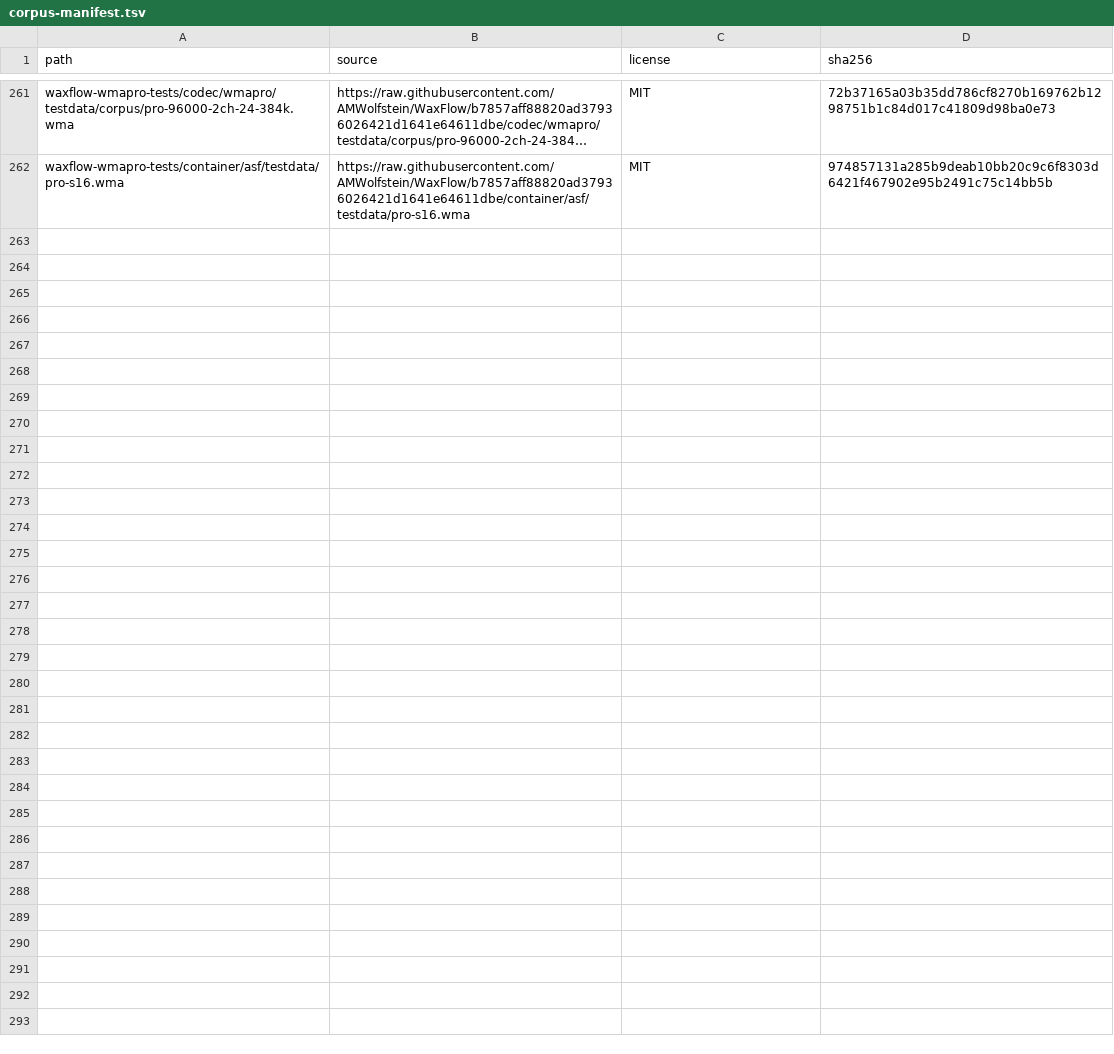
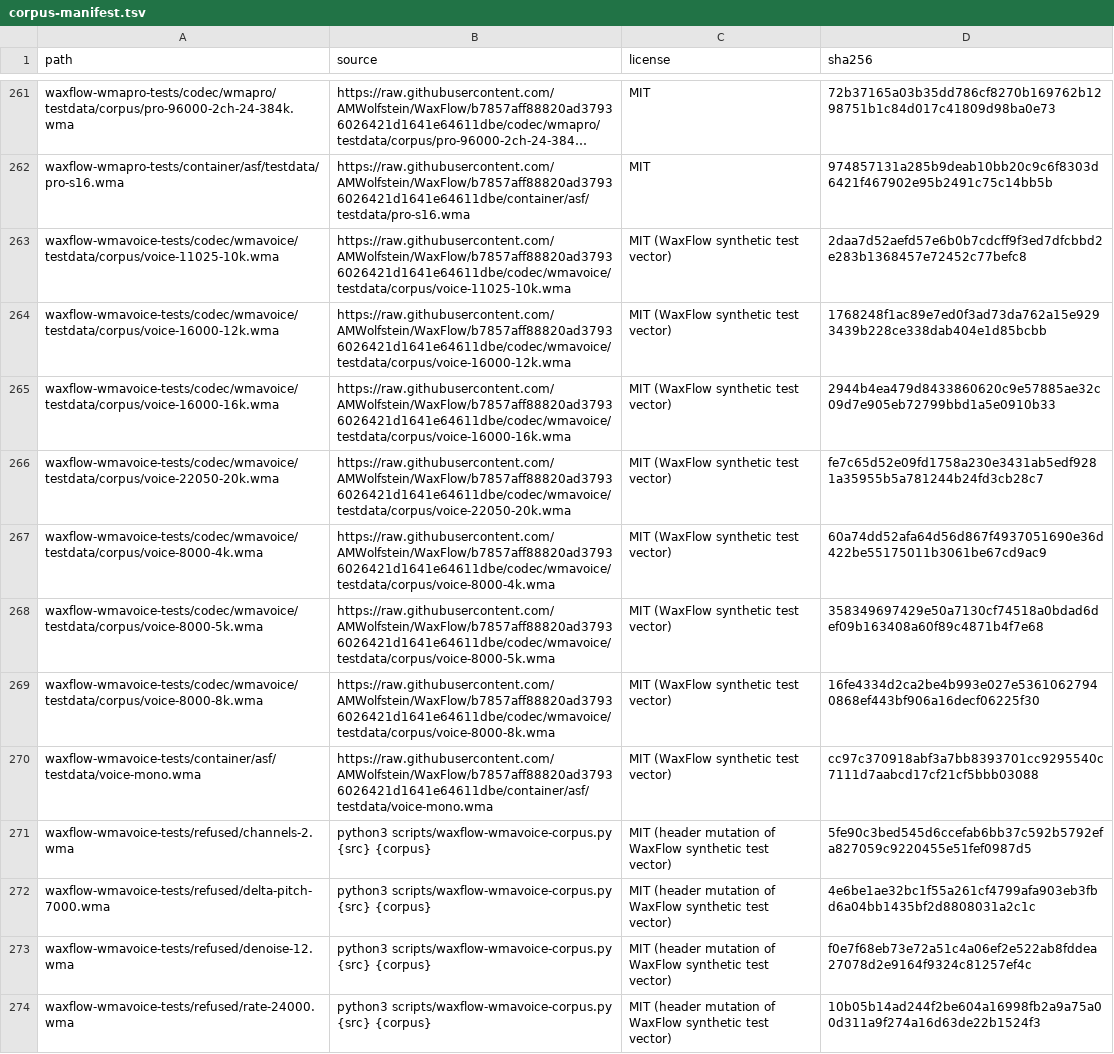
Before and after one commit to AMWolfstein/Sistrum, a TSV file: docs/waxflow/corpus-manifest.tsv, drawn as a sheet; only a part is shown, gaps mark what is left out; long unchanged cells end in …; the diff names each change by its address in the sheet, - before the commit and + after, or states it on an @@ line.

```diff
--- a/docs/waxflow/corpus-manifest.tsv
+++ b/docs/waxflow/corpus-manifest.tsv
+row 263: waxflow-wmavoice-tests/codec/wmavoice/testdata/corpus/voice-11025-10k.wma | https://raw.githubusercontent.com/AMWolfstein/WaxFlow/b7857aff88820ad37936026421d1641e64611dbe/codec/wmavoice/testdata/corpus/voice-11025-10k.wma | MIT (WaxFlow synthetic test vector) | 2daa7d52aefd57e6b0b7cdcff9f3ed7dfcbbd2e283b1368457e72452c77befc8
+row 264: waxflow-wmavoice-tests/codec/wmavoice/testdata/corpus/voice-16000-12k.wma | https://raw.githubusercontent.com/AMWolfstein/WaxFlow/b7857aff88820ad37936026421d1641e64611dbe/codec/wmavoice/testdata/corpus/voice-16000-12k.wma | MIT (WaxFlow synthetic test vector) | 1768248f1ac89e7ed0f3ad73da762a15e9293439b228ce338dab404e1d85bcbb
+row 265: waxflow-wmavoice-tests/codec/wmavoice/testdata/corpus/voice-16000-16k.wma | https://raw.githubusercontent.com/AMWolfstein/WaxFlow/b7857aff88820ad37936026421d1641e64611dbe/codec/wmavoice/testdata/corpus/voice-16000-16k.wma | MIT (WaxFlow synthetic test vector) | 2944b4ea479d8433860620c9e57885ae32c09d7e905eb72799bbd1a5e0910b33
+row 266: waxflow-wmavoice-tests/codec/wmavoice/testdata/corpus/voice-22050-20k.wma | https://raw.githubusercontent.com/AMWolfstein/WaxFlow/b7857aff88820ad37936026421d1641e64611dbe/codec/wmavoice/testdata/corpus/voice-22050-20k.wma | MIT (WaxFlow synthetic test vector) | fe7c65d52e09fd1758a230e3431ab5edf9281a35955b5a781244b24fd3cb28c7
+row 267: waxflow-wmavoice-tests/codec/wmavoice/testdata/corpus/voice-8000-4k.wma | https://raw.githubusercontent.com/AMWolfstein/WaxFlow/b7857aff88820ad37936026421d1641e64611dbe/codec/wmavoice/testdata/corpus/voice-8000-4k.wma | MIT (WaxFlow synthetic test vector) | 60a74dd52afa64d56d867f4937051690e36d422be55175011b3061be67cd9ac9
+row 268: waxflow-wmavoice-tests/codec/wmavoice/testdata/corpus/voice-8000-5k.wma | https://raw.githubusercontent.com/AMWolfstein/WaxFlow/b7857aff88820ad37936026421d1641e64611dbe/codec/wmavoice/testdata/corpus/voice-8000-5k.wma | MIT (WaxFlow synthetic test vector) | 358349697429e50a7130cf74518a0bdad6def09b163408a60f89c4871b4f7e68
+row 269: waxflow-wmavoice-tests/codec/wmavoice/testdata/corpus/voice-8000-8k.wma | https://raw.githubusercontent.com/AMWolfstein/WaxFlow/b7857aff88820ad37936026421d1641e64611dbe/codec/wmavoice/testdata/corpus/voice-8000-8k.wma | MIT (WaxFlow synthetic test vector) | 16fe4334d2ca2be4b993e027e53610627940868ef443bf906a16decf06225f30
+row 270: waxflow-wmavoice-tests/container/asf/testdata/voice-mono.wma | https://raw.githubusercontent.com/AMWolfstein/WaxFlow/b7857aff88820ad37936026421d1641e64611dbe/container/asf/testdata/voice-mono.wma | MIT (WaxFlow synthetic test vector) | cc97c370918abf3a7bb8393701cc9295540c7111d7aabcd17cf21cf5bbb03088
+row 271: waxflow-wmavoice-tests/refused/channels-2.wma | python3 scripts/waxflow-wmavoice-corpus.py {src} {corpus} | MIT (header mutation of WaxFlow synthetic test vector) | 5fe90c3bed545d6ccefab6bb37c592b5792efa827059c9220455e51fef0987d5
+row 272: waxflow-wmavoice-tests/refused/delta-pitch-7000.wma | python3 scripts/waxflow-wmavoice-corpus.py {src} {corpus} | MIT (header mutation of WaxFlow synthetic test vector) | 4e6be1ae32bc1f55a261cf4799afa903eb3fbd6a04bb1435bf2d8808031a2c1c
+row 273: waxflow-wmavoice-tests/refused/denoise-12.wma | python3 scripts/waxflow-wmavoice-corpus.py {src} {corpus} | MIT (header mutation of WaxFlow synthetic test vector) | f0e7f68eb73e72a51c4a06ef2e522ab8fddea27078d2e9164f9324c81257ef4c
+row 274: waxflow-wmavoice-tests/refused/rate-24000.wma | python3 scripts/waxflow-wmavoice-corpus.py {src} {corpus} | MIT (header mutation of WaxFlow synthetic test vector) | 10b05b14ad244f2be604a16998fb2a9a75a00d311a9f274a16d63de22b1524f3
```
Also changed, not shown: 27 other files.
